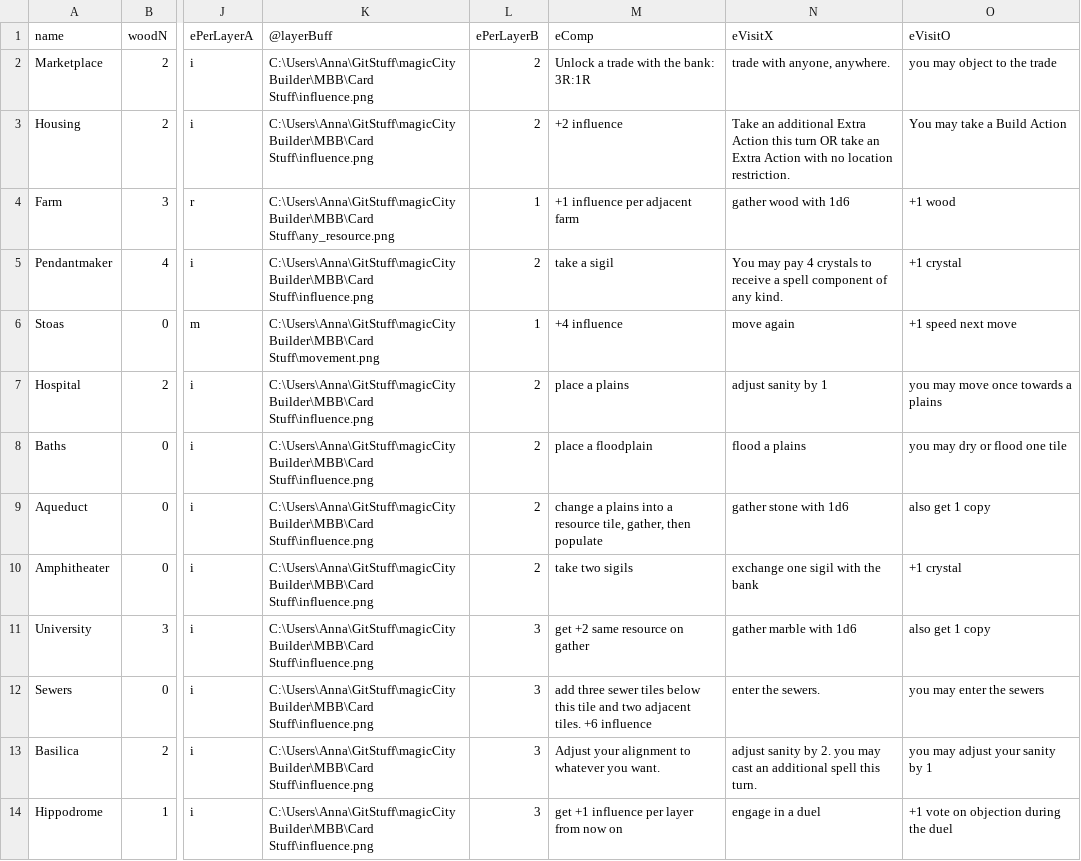
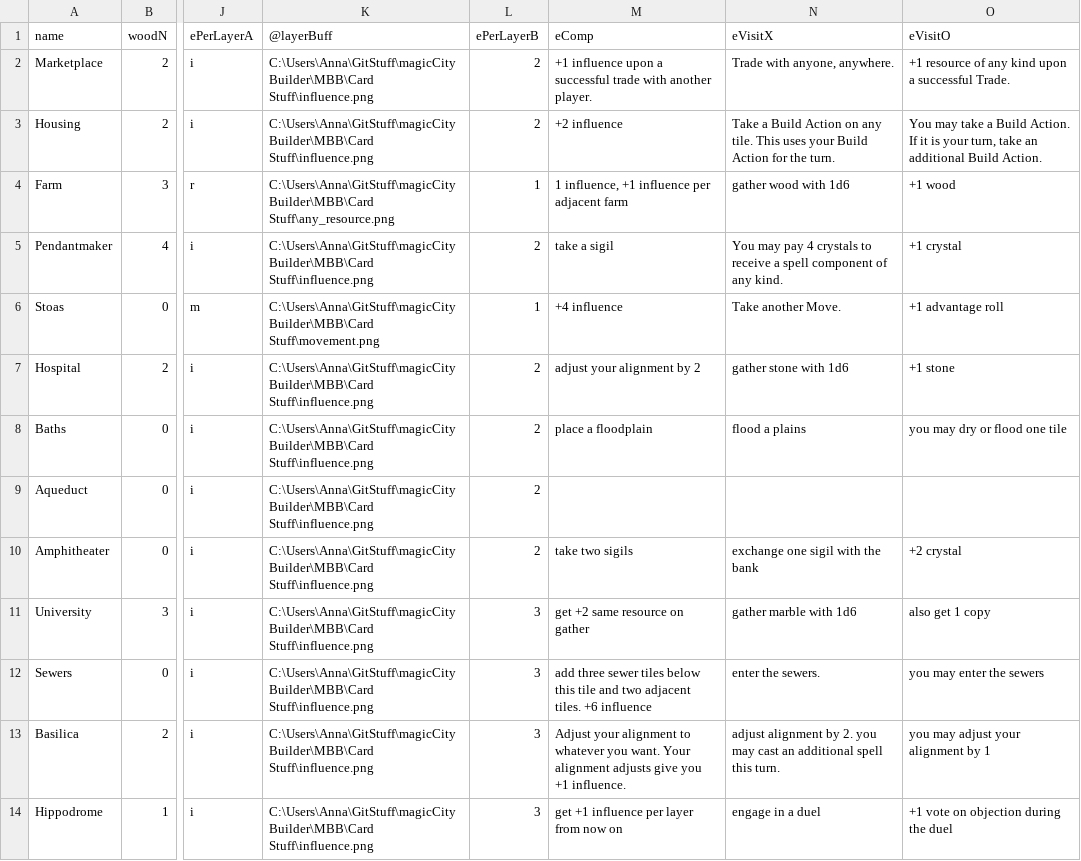
Before and after one commit to SnowyOchole/magicCityBuilder, a CSV file: MBB/Card Stuff/buildings.csv, drawn as a sheet; only a part is shown, gaps mark what is left out; the diff names each change by its address in the sheet, - before the commit and + after, or states it on an @@ line.

```diff
--- a/MBB/Card Stuff/buildings.csv
+++ b/MBB/Card Stuff/buildings.csv
-M2 (eComp): Unlock a trade with the bank: 3R:1R
+M2 (eComp): +1 influence upon a successful trade with another player.
-N2 (eVisitX): trade with anyone, anywhere.
+N2 (eVisitX): Trade with anyone, anywhere.
-O2 (eVisitO): you may object to the trade
+O2 (eVisitO): +1 resource of any kind upon a successful Trade.
-N3 (eVisitX): Take an additional Extra Action this turn OR take an Extra Action with no location restriction.
+N3 (eVisitX): Take a Build Action on any tile. This uses your Build Action for the turn.
-O3 (eVisitO): …a Build Action
+O3 (eVisitO): …a Build Action. If it is your turn, take an additional Build Action.
-M4 (eComp): +1 influence per adjacent farm
+M4 (eComp): 1 influence, +1 influence per adjacent farm
-N6 (eVisitX): move again
+N6 (eVisitX): Take another Move.
-O6 (eVisitO): +1 speed next move
+O6 (eVisitO): +1 advantage roll
-M7 (eComp): place a plains
+M7 (eComp): adjust your alignment by 2
-N7 (eVisitX): adjust sanity by 1
+N7 (eVisitX): gather stone with 1d6
-O7 (eVisitO): you may move once towards a plains
+O7 (eVisitO): +1 stone
-M9 (eComp): change a plains into a resource tile, gather, then populate
+M9 (eComp): (empty)
-N9 (eVisitX): gather stone with 1d6
+N9 (eVisitX): (empty)
-O9 (eVisitO): also get 1 copy
+O9 (eVisitO): (empty)
-O10 (eVisitO): +1 crystal
+O10 (eVisitO): +2 crystal
-M13 (eComp): …you want.
+M13 (eComp): …you want. Your alignment adjusts give you +1 influence.
-N13 (eVisitX): adjust sanity by 2.…
+N13 (eVisitX): adjust alignment by 2.…
-O13 (eVisitO): you may adjust your sanity by 1
+O13 (eVisitO): you may adjust your alignment by 1
```
Also changed, not shown: MBB/Card Stuff/characters.csv, 4 other files.
